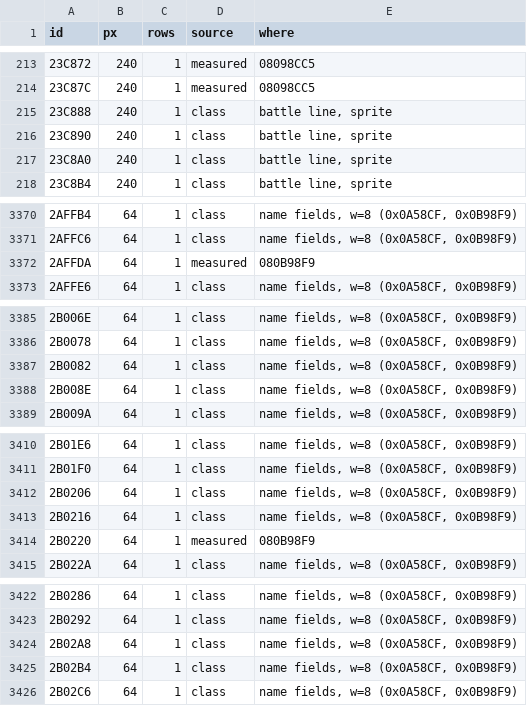
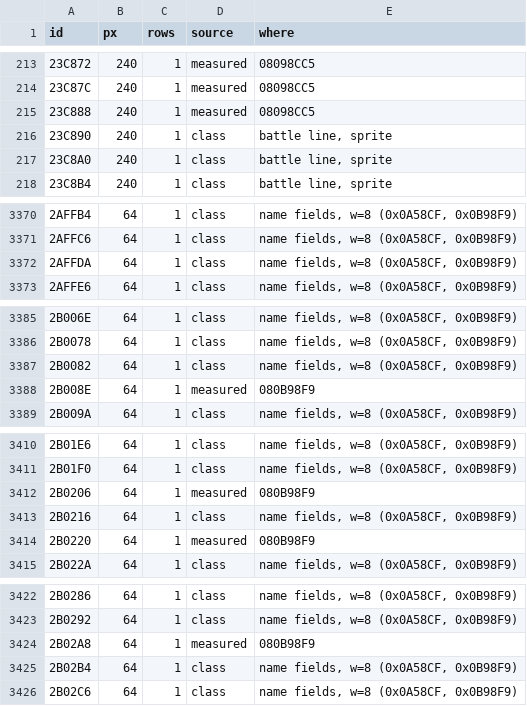
Before and after one commit to minhnhattonthat/legendz-yomigaeru-shiren-no-shima-en, a TSV file: script/windows.tsv, drawn as a sheet; only a part is shown, gaps mark what is left out; the diff covers the shown part only.

```diff
--- a/script/windows.tsv
+++ b/script/windows.tsv
@@ -214,3 +214,3 @@ id	px	rows	source	where
 23C87C	240	1	measured	08098CC5
-23C888	240	1	class	battle line, sprite
+23C888	240	1	measured	08098CC5
 23C890	240	1	class	battle line, sprite
@@ -3371,3 +3371,3 @@ id	px	rows	source	where
 2AFFC6	64	1	class	name fields, w=8 (0x0A58CF, 0x0B98F9)
-2AFFDA	64	1	measured	080B98F9
+2AFFDA	64	1	class	name fields, w=8 (0x0A58CF, 0x0B98F9)
 2AFFE6	64	1	class	name fields, w=8 (0x0A58CF, 0x0B98F9)
@@ -3387,3 +3387,3 @@ id	px	rows	source	where
 2B0082	64	1	class	name fields, w=8 (0x0A58CF, 0x0B98F9)
-2B008E	64	1	class	name fields, w=8 (0x0A58CF, 0x0B98F9)
+2B008E	64	1	measured	080B98F9
 2B009A	64	1	class	name fields, w=8 (0x0A58CF, 0x0B98F9)
@@ -3411,3 +3411,3 @@ id	px	rows	source	where
 2B01F0	64	1	class	name fields, w=8 (0x0A58CF, 0x0B98F9)
-2B0206	64	1	class	name fields, w=8 (0x0A58CF, 0x0B98F9)
+2B0206	64	1	measured	080B98F9
 2B0216	64	1	class	name fields, w=8 (0x0A58CF, 0x0B98F9)
@@ -3423,3 +3423,3 @@ id	px	rows	source	where
 2B0292	64	1	class	name fields, w=8 (0x0A58CF, 0x0B98F9)
-2B02A8	64	1	class	name fields, w=8 (0x0A58CF, 0x0B98F9)
+2B02A8	64	1	measured	080B98F9
 2B02B4	64	1	class	name fields, w=8 (0x0A58CF, 0x0B98F9)
```
Also changed, not shown: 18 edited cells elsewhere in this file, 3 other files.
